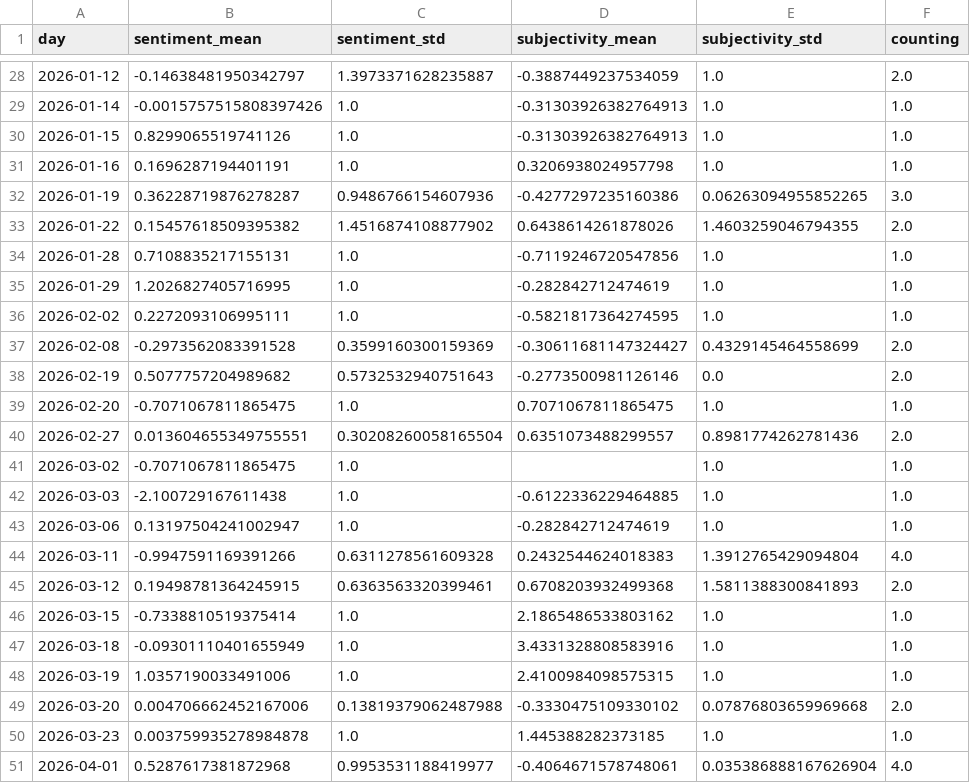
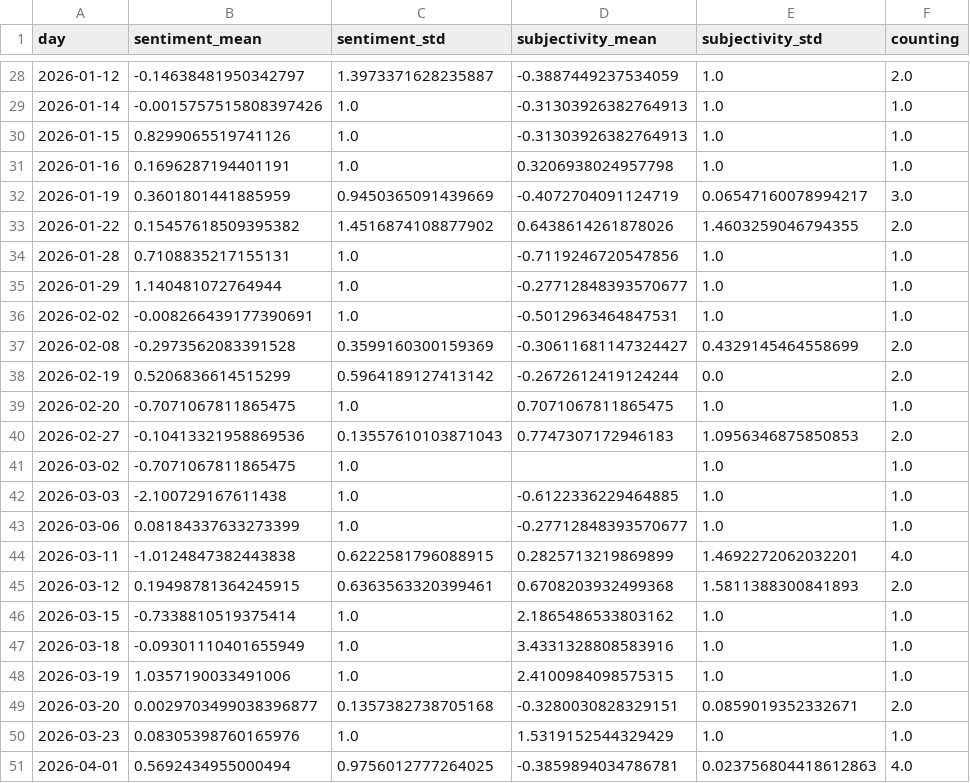
Before and after one commit to MarcoL95-news/tsunamiIsComing, a CSV file: csv/sentiments_days.csv, drawn as a sheet; only a part is shown, gaps mark what is left out; the diff covers the shown part only.

```diff
--- a/csv/sentiments_days.csv
+++ b/csv/sentiments_days.csv
@@ -31,15 +31,15 @@ day,sentiment_mean,sentiment_std,subjectivity_mean,subjectivity_std,counting
 2026-01-16,0.1696287194401191,1.0,0.3206938024957798,1.0,1.0
-2026-01-19,0.36228719876278287,0.9486766154607936,-0.4277297235160386,0.06263094955852265,3.0
+2026-01-19,0.3601801441885959,0.9450365091439669,-0.4072704091124719,0.06547160078994217,3.0
 2026-01-22,0.15457618509395382,1.4516874108877902,0.6438614261878026,1.4603259046794355,2.0
 2026-01-28,0.7108835217155131,1.0,-0.7119246720547856,1.0,1.0
-2026-01-29,1.2026827405716995,1.0,-0.282842712474619,1.0,1.0
-2026-02-02,0.2272093106995111,1.0,-0.5821817364274595,1.0,1.0
+2026-01-29,1.140481072764944,1.0,-0.27712848393570677,1.0,1.0
+2026-02-02,-0.008266439177390691,1.0,-0.5012963464847531,1.0,1.0
 2026-02-08,-0.2973562083391528,0.3599160300159369,-0.30611681147324427,0.4329145464558699,2.0
-2026-02-19,0.5077757204989682,0.5732532940751643,-0.2773500981126146,0.0,2.0
+2026-02-19,0.5206836614515299,0.5964189127413142,-0.2672612419124244,0.0,2.0
 2026-02-20,-0.7071067811865475,1.0,0.7071067811865475,1.0,1.0
-2026-02-27,0.013604655349755551,0.30208260058165504,0.6351073488299557,0.8981774262781436,2.0
+2026-02-27,-0.10413321958869536,0.13557610103871043,0.7747307172946183,1.0956346875850853,2.0
 2026-03-02,-0.7071067811865475,1.0,,1.0,1.0
 2026-03-03,-2.100729167611438,1.0,-0.6122336229464885,1.0,1.0
-2026-03-06,0.13197504241002947,1.0,-0.282842712474619,1.0,1.0
-2026-03-11,-0.9947591169391266,0.6311278561609328,0.2432544624018383,1.3912765429094804,4.0
+2026-03-06,0.08184337633273399,1.0,-0.27712848393570677,1.0,1.0
+2026-03-11,-1.0124847382443838,0.6222581796088915,0.2825713219869899,1.4692272062032201,4.0
 2026-03-12,0.19498781364245915,0.6363563320399461,0.6708203932499368,1.5811388300841893,2.0
@@ -48,4 +48,4 @@ day,sentiment_mean,sentiment_std,subjectivity_mean,subjectivity_std,counting
 2026-03-19,1.0357190033491006,1.0,2.4100984098575315,1.0,1.0
-2026-03-20,0.004706662452167006,0.13819379062487988,-0.3330475109330102,0.07876803659969668,2.0
-2026-03-23,0.003759935278984878,1.0,1.445388282373185,1.0,1.0
-2026-04-01,0.5287617381872968,0.9953531188419977,-0.4064671578748061,0.035386888167626904,4.0
+2026-03-20,0.0029703499038396877,0.1357382738705168,-0.3280030828329151,0.0859019352332671,2.0
+2026-03-23,0.08305398760165976,1.0,1.5319152544329429,1.0,1.0
+2026-04-01,0.5692434955000494,0.9756012777264025,-0.3859894034786781,0.023756804418612863,4.0
```
Also changed, not shown: 1 added row and 116 edited cells elsewhere in this file, csv/sentiments_locations.csv, csv/sentiments_misc.csv, 7 other files.
